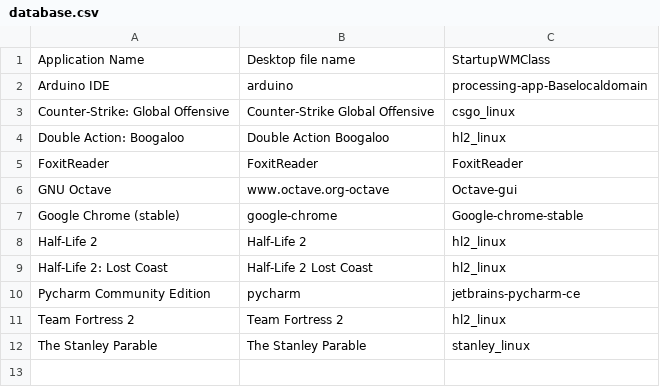
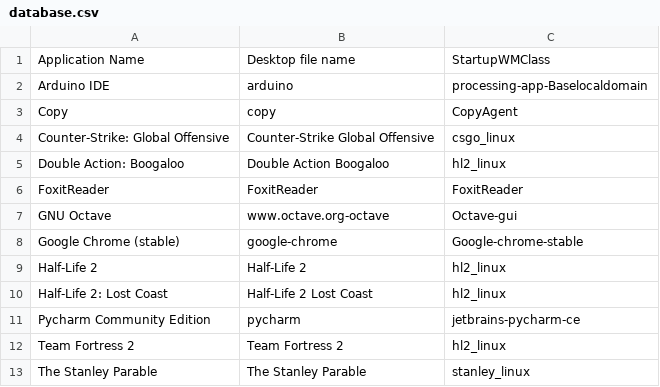
Before and after one commit to bilelmoussaoui/StartupWMClassFixer, a CSV file: database.csv, drawn as a sheet; the diff names each change by its address in the sheet, - before the commit and + after, or states it on an @@ line.

Commit message:
Update database.csv

```diff
--- a/database.csv
+++ b/database.csv
+row 3: Copy | copy | CopyAgent
```
